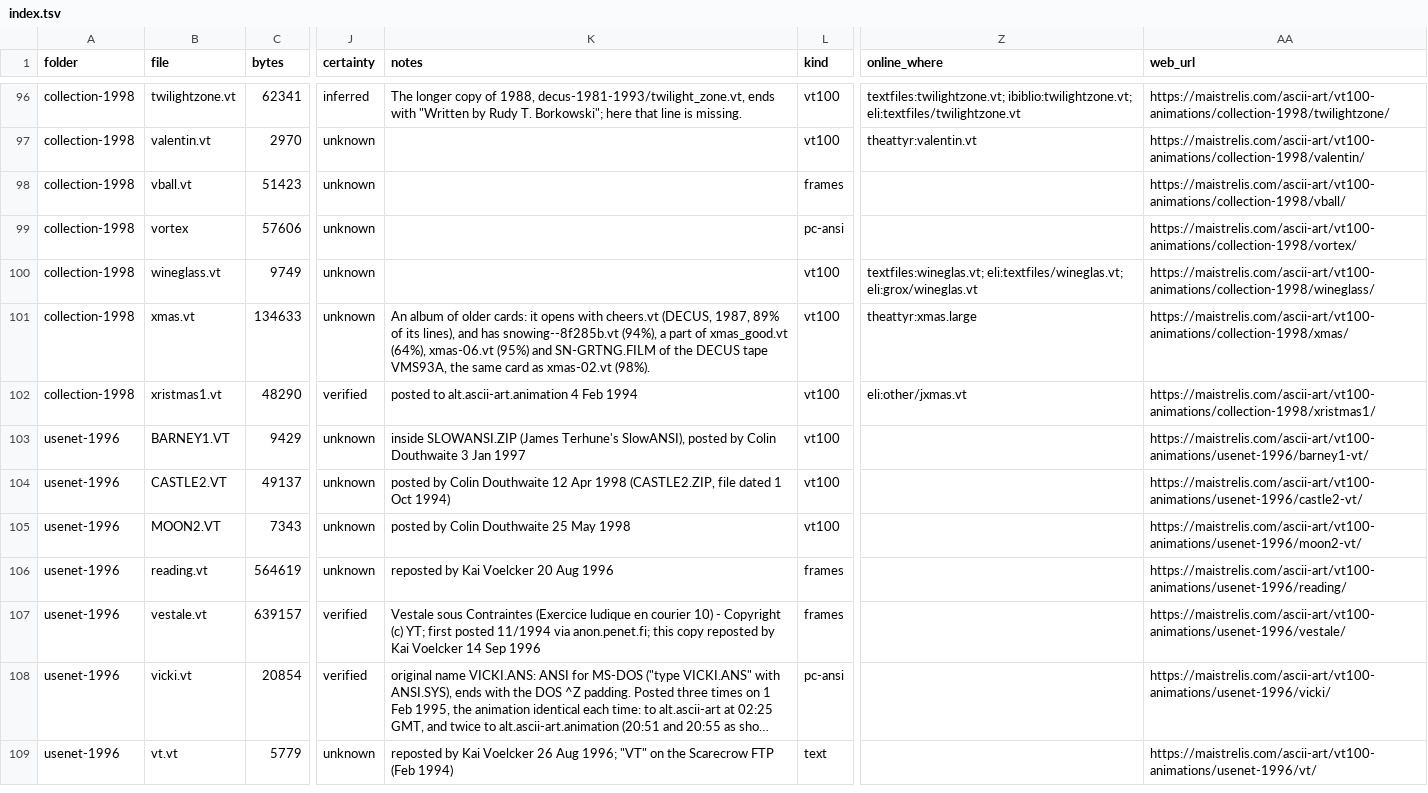
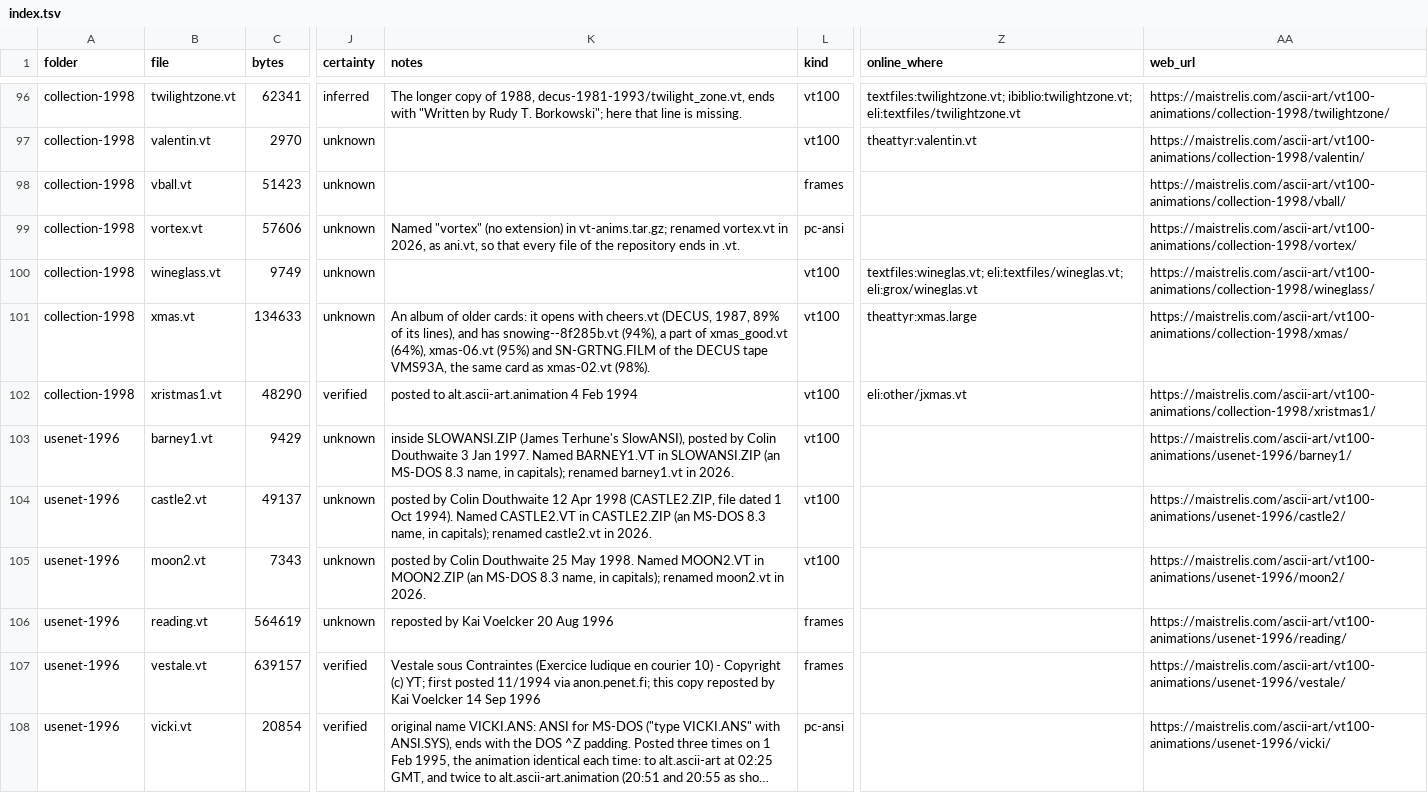
Before and after one commit to maisk/ascii-art-animations-1980-2000, a TSV file: index.tsv, drawn as a sheet; only a part is shown, gaps mark what is left out; the shorter side is filled out with more unchanged rows; long unchanged cells end in …; the diff names each change by its address in the sheet, - before the commit and + after, or states it on an @@ line.

```diff
--- a/index.tsv
+++ b/index.tsv
-B99 (file): vortex
+B99 (file): vortex.vt
-K99 (notes): (empty)
+K99 (notes): Named "vortex" (no extension) in vt-anims.tar.gz; renamed vortex.vt in 2026, as ani.vt, so that every file of the repository ends in .vt.
-B103 (file): BARNEY1.VT
+B103 (file): barney1.vt
-K103 (notes): …3 Jan 1997
+K103 (notes): …3 Jan 1997. Named BARNEY1.VT in SLOWANSI.ZIP (an MS-DOS 8.3 name, in capitals); renamed barney1.vt in 2026.
-AA103 (web_url): https://maistrelis.com/ascii-art/vt100-animations/usenet-1996/barney1-vt/
+AA103 (web_url): https://maistrelis.com/ascii-art/vt100-animations/usenet-1996/barney1/
-B104 (file): CASTLE2.VT
+B104 (file): castle2.vt
-K104 (notes): …1 Oct 1994)
+K104 (notes): …1 Oct 1994). Named CASTLE2.VT in CASTLE2.ZIP (an MS-DOS 8.3 name, in capitals); renamed castle2.vt in 2026.
-AA104 (web_url): https://maistrelis.com/ascii-art/vt100-animations/usenet-1996/castle2-vt/
+AA104 (web_url): https://maistrelis.com/ascii-art/vt100-animations/usenet-1996/castle2/
-B105 (file): MOON2.VT
+B105 (file): moon2.vt
-K105 (notes): …25 May 1998
+K105 (notes): …25 May 1998. Named MOON2.VT in MOON2.ZIP (an MS-DOS 8.3 name, in capitals); renamed moon2.vt in 2026.
-AA105 (web_url): https://maistrelis.com/ascii-art/vt100-animations/usenet-1996/moon2-vt/
+AA105 (web_url): https://maistrelis.com/ascii-art/vt100-animations/usenet-1996/moon2/
```
Also changed, not shown: provenance.tsv, 13 other files.
